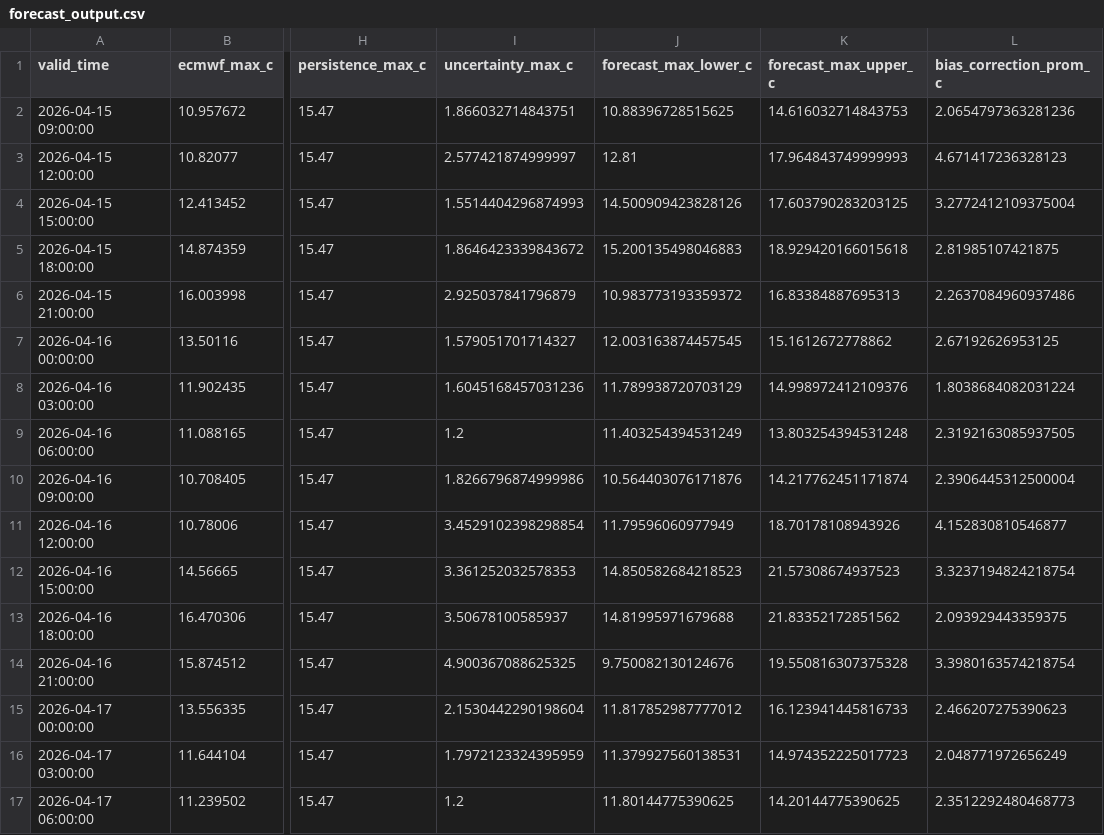
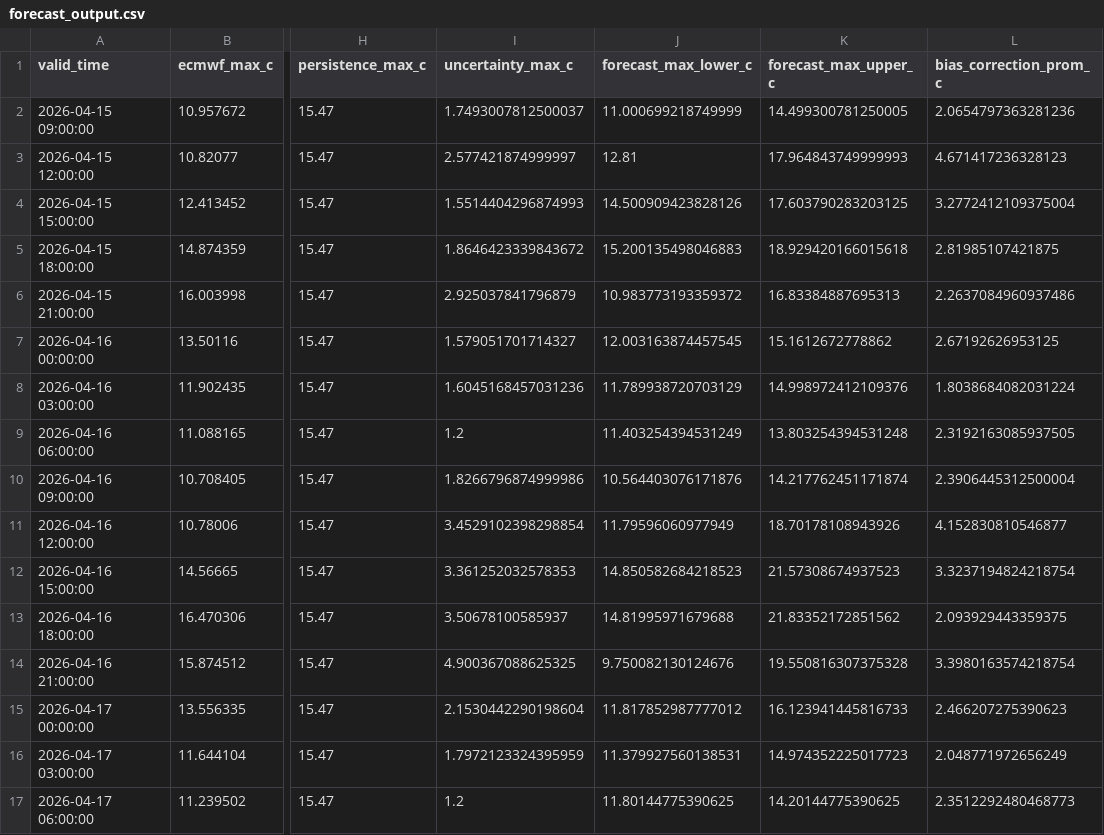
Before and after one commit to ccardenas93/weather_forecast, a CSV file: forecast_output.csv, drawn as a sheet; only a part is shown, gaps mark what is left out; the diff names each change by its address in the sheet, - before the commit and + after, or states it on an @@ line.

```diff
--- a/forecast_output.csv
+++ b/forecast_output.csv
-I2 (uncertainty_max_c): 1.866032714843751
+I2 (uncertainty_max_c): 1.7493007812500037
-J2 (forecast_max_lower_c): 10.88396728515625
+J2 (forecast_max_lower_c): 11.000699218749999
-K2 (forecast_max_upper_c): 14.616032714843753
+K2 (forecast_max_upper_c): 14.499300781250005
```
Also changed, not shown: forecast_metrics.csv, forecast_verification.csv, 4 other files.
